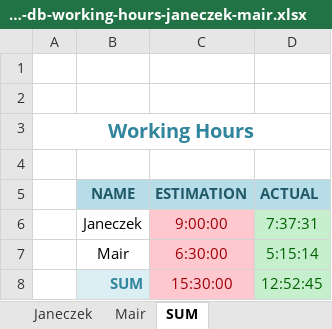
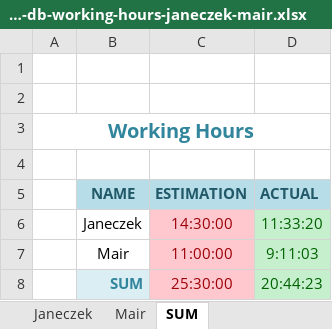
Before and after one commit to cjaneczek-tu/dist-db, an Excel workbook: dist-db-working-hours-janeczek-mair.xlsx, sheet SUM, drawn as a sheet; values as stored, in another font and other column widths than the file's, no borders; the diff names each change by its address in the sheet, - before the commit and + after, or states it on an @@ line.

```diff
--- a/dist-db-working-hours-janeczek-mair.xlsx (sheet SUM)
+++ b/dist-db-working-hours-janeczek-mair.xlsx (sheet SUM)
-C6 (ESTIMATION): 9:00:00
+C6 (ESTIMATION): 14:30:00
-D6 (ACTUAL): 7:37:31
+D6 (ACTUAL): 11:33:20
-C7 (ESTIMATION): 6:30:00
+C7 (ESTIMATION): 11:00:00
-D7 (ACTUAL): 5:15:14
+D7 (ACTUAL): 9:11:03
-C8 (ESTIMATION): 15:30:00
+C8 (ESTIMATION): 25:30:00
-D8 (ACTUAL): 12:52:45
+D8 (ACTUAL): 20:44:23
```
Also changed, not shown: sheet Mair, sheet Janeczek.
